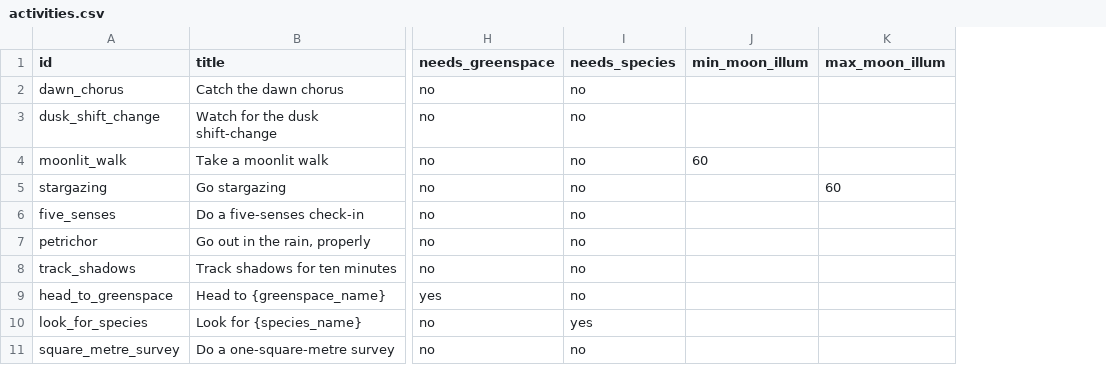
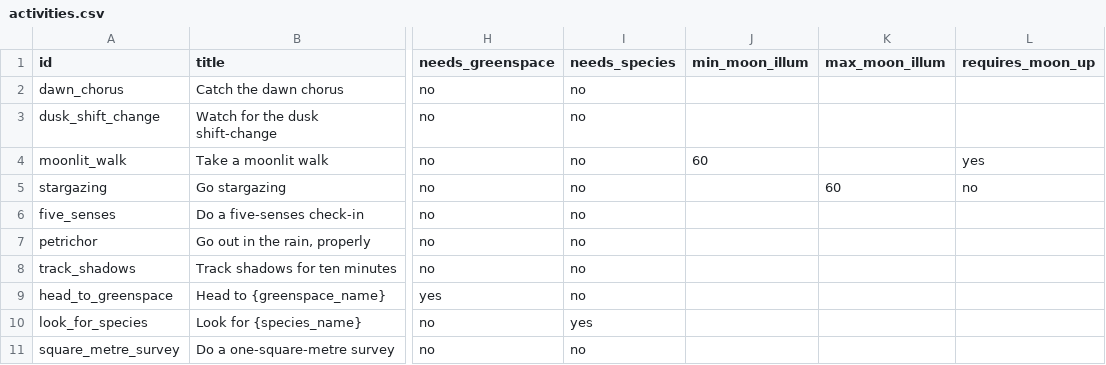
Before and after one commit to dcisbusy/nature-dashboard, a CSV file: activities.csv, drawn as a sheet; only a part is shown, gaps mark what is left out; the diff names each change by its address in the sheet, - before the commit and + after, or states it on an @@ line.

```diff
--- a/activities.csv
+++ b/activities.csv
+column L (requires_moon_up), rows 4-5: yes | no
```
Also changed, not shown: 1 other file.
